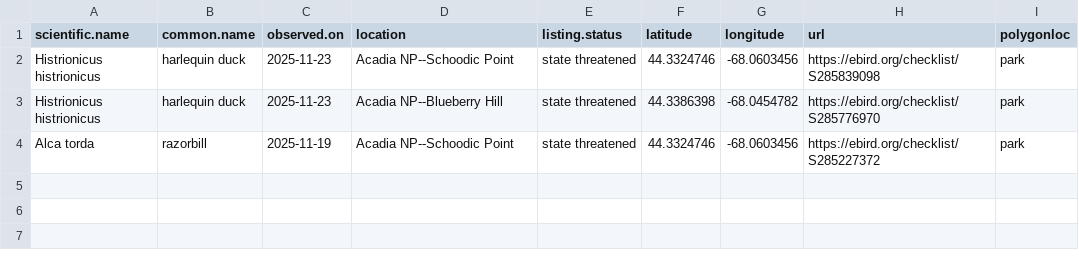
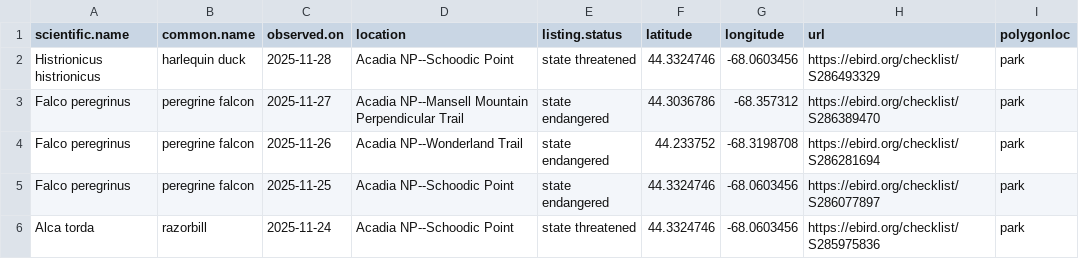
Before and after one commit to Kylelima21/ANP_managers_report, a CSV file: email_alerts/outputs/te_specieslist.csv, drawn as a sheet.

```diff
--- a/email_alerts/outputs/te_specieslist.csv
+++ b/email_alerts/outputs/te_specieslist.csv
@@ -1,4 +1,6 @@
 "scientific.name","common.name","observed.on","location","listing.status","latitude","longitude","url","polygonloc"
-"Histrionicus histrionicus","harlequin duck",2025-11-23,"Acadia NP--Schoodic Point","state threatened",44.3324746,-68.0603456,"https://ebird.org/checklist/S285839098","park"
-"Histrionicus histrionicus","harlequin duck",2025-11-23,"Acadia NP--Blueberry Hill","state threatened",44.3386398,-68.0454782,"https://ebird.org/checklist/S285776970","park"
-"Alca torda","razorbill",2025-11-19,"Acadia NP--Schoodic Point","state threatened",44.3324746,-68.0603456,"https://ebird.org/checklist/S285227372","park"
+"Histrionicus histrionicus","harlequin duck",2025-11-28,"Acadia NP--Schoodic Point","state threatened",44.3324746,-68.0603456,"https://ebird.org/checklist/S286493329","park"
+"Falco peregrinus","peregrine falcon",2025-11-27,"Acadia NP--Mansell Mountain Perpendicular Trail","state endangered",44.3036786,-68.357312,"https://ebird.org/checklist/S286389470","park"
+"Falco peregrinus","peregrine falcon",2025-11-26,"Acadia NP--Wonderland Trail","state endangered",44.233752,-68.3198708,"https://ebird.org/checklist/S286281694","park"
+"Falco peregrinus","peregrine falcon",2025-11-25,"Acadia NP--Schoodic Point","state endangered",44.3324746,-68.0603456,"https://ebird.org/checklist/S286077897","park"
+"Alca torda","razorbill",2025-11-24,"Acadia NP--Schoodic Point","state threatened",44.3324746,-68.0603456,"https://ebird.org/checklist/S285975836","park"
```
Also changed, not shown: email_alerts/outputs/invasive_pestslist.csv, email_alerts/outputs/rare_specieslist.csv, 3 other files.
